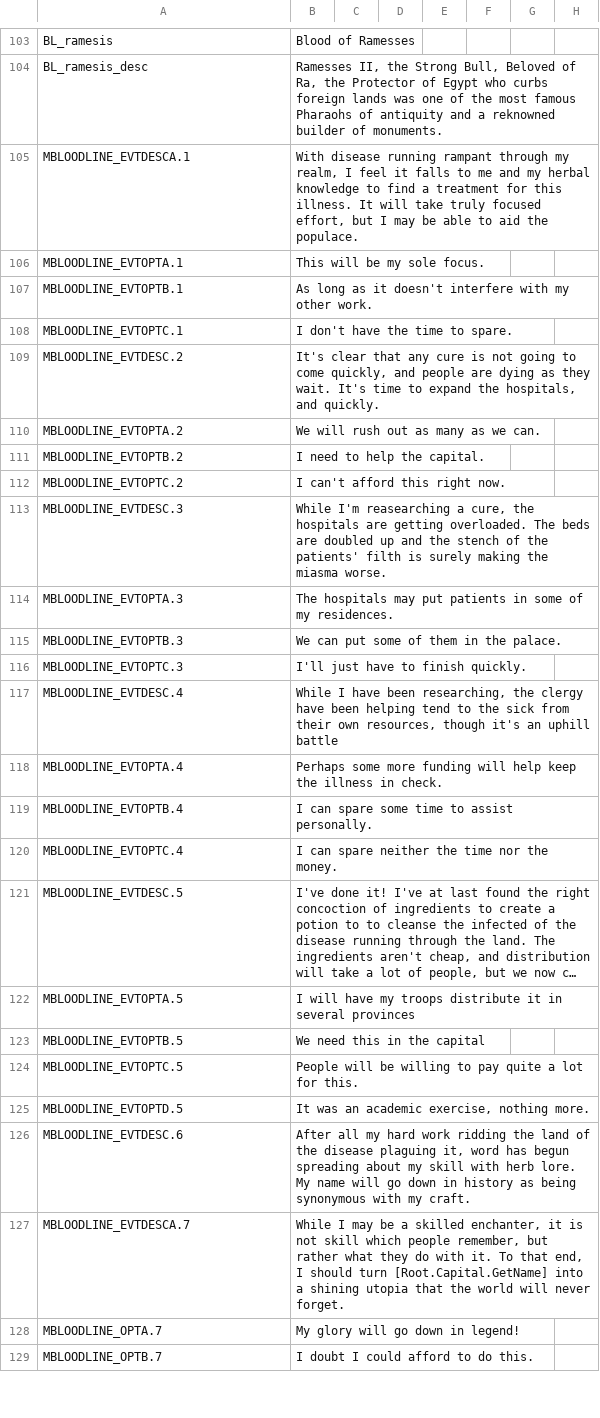
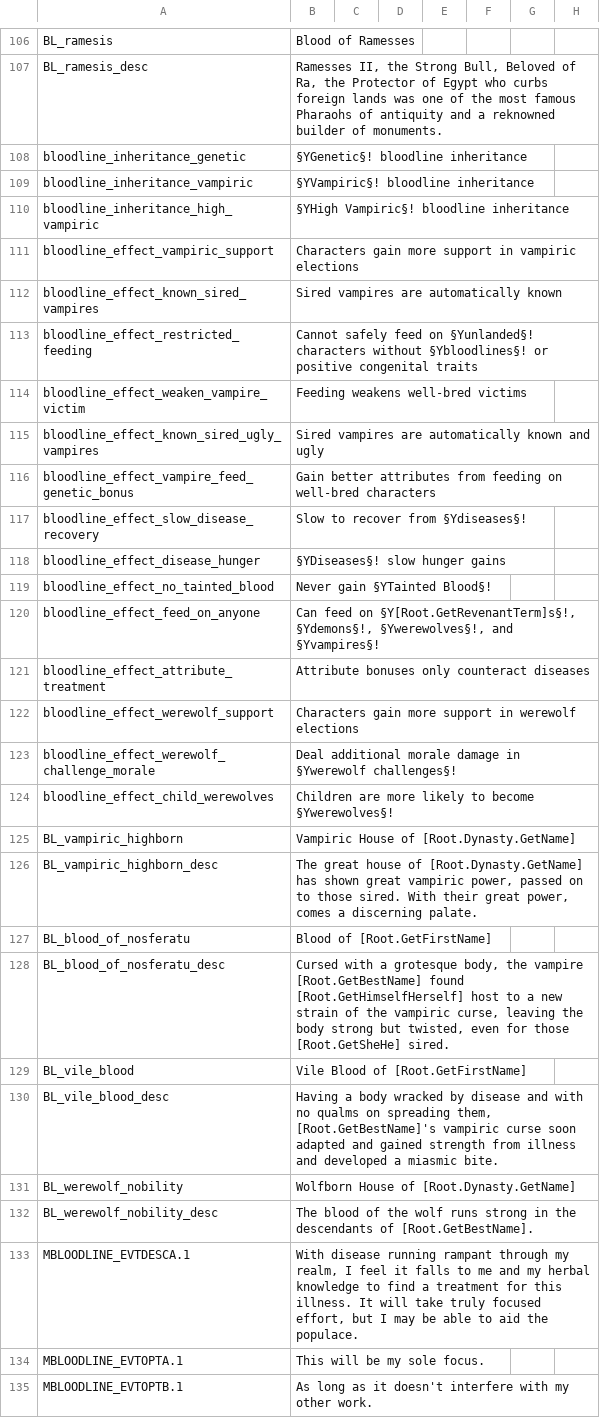
Before and after one commit to Leekoo/Mythos2, a CSV file: Mythos2/localisation/MythosBloodlines.csv, drawn as a sheet; only a part is shown, gaps mark what is left out; the shorter side is filled out with more unchanged rows; long unchanged cells end in …; rows hold the shown columns only; the diff covers the shown part only; the diff names each change by its address in the sheet, - before the commit and + after, or states it on an @@ line.

Commit message:
Vampire and werewolf bloodlines

```diff
--- a/Mythos2/localisation/MythosBloodlines.csv
+++ b/Mythos2/localisation/MythosBloodlines.csv
+row 108: bloodline_inheritance_genetic | §YGenetic§! bloodline inheritance
+row 109: bloodline_inheritance_vampiric | §YVampiric§! bloodline inheritance
+row 110: bloodline_inheritance_high_vampiric | §YHigh Vampiric§! bloodline inheritance
+row 111: bloodline_effect_vampiric_support | Characters gain more support in vampiric elections
+row 112: bloodline_effect_known_sired_vampires | Sired vampires are automatically known
+row 113: bloodline_effect_restricted_feeding | Cannot safely feed on §Yunlanded§! characters without §Ybloodlines§! or positive congenital traits
+row 114: bloodline_effect_weaken_vampire_victim | Feeding weakens well-bred victims
+row 115: bloodline_effect_known_sired_ugly_vampires | Sired vampires are automatically known and ugly
+row 116: bloodline_effect_vampire_feed_genetic_bonus | Gain better attributes from feeding on well-bred characters
+row 117: bloodline_effect_slow_disease_recovery | Slow to recover from §Ydiseases§!
+row 118: bloodline_effect_disease_hunger | §YDiseases§! slow hunger gains
+row 119: bloodline_effect_no_tainted_blood | Never gain §YTainted Blood§!
+row 120: bloodline_effect_feed_on_anyone | Can feed on §Y[Root.GetRevenantTerm]s§!, §Ydemons§!, §Ywerewolves§!, and §Yvampires§!
+row 121: bloodline_effect_attribute_treatment | Attribute bonuses only counteract diseases
+row 122: bloodline_effect_werewolf_support | Characters gain more support in werewolf elections
+row 123: bloodline_effect_werewolf_challenge_morale | Deal additional morale damage in §Ywerewolf challenges§!
+row 124: bloodline_effect_child_werewolves | Children are more likely to become §Ywerewolves§!
+row 125: BL_vampiric_highborn | Vampiric House of [Root.Dynasty.GetName]
+row 126: BL_vampiric_highborn_desc | The great house of [Root.Dynasty.GetName] has shown great vampiric power, passed on to those sired. With their great power, comes a discerning palate.
+row 127: BL_blood_of_nosferatu | Blood of [Root.GetFirstName]
+row 128: BL_blood_of_nosferatu_desc | Cursed with a grotesque body, the vampire [Root.GetBestName] found [Root.GetHimselfHerself] host to a new strain of the vampiric curse, leaving the body strong but twisted, even for those [Root.GetSheHe] sired.
+row 129: BL_vile_blood | Vile Blood of [Root.GetFirstName]
+row 130: BL_vile_blood_desc | Having a body wracked by disease and with no qualms on spreading them, [Root.GetBestName]'s vampiric curse soon adapted and gained strength from illness and developed a miasmic bite.
+row 131: BL_werewolf_nobility | Wolfborn House of [Root.Dynasty.GetName]
+row 132: BL_werewolf_nobility_desc | The blood of the wolf runs strong in the descendants of [Root.GetBestName].
```
Also changed, not shown: 5 added rows elsewhere in this file, Mythos2/localisation/MythosVampires.csv, Mythos2/localisation/MythosWerewolves.csv, 14 other files.
